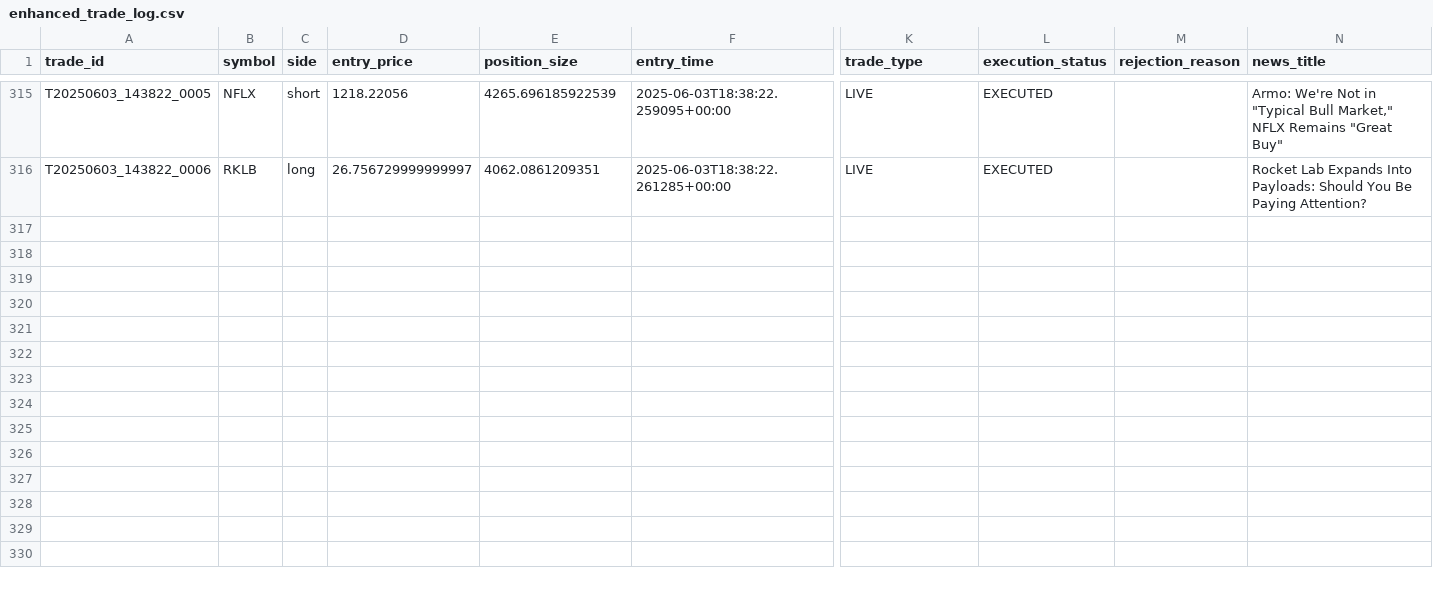
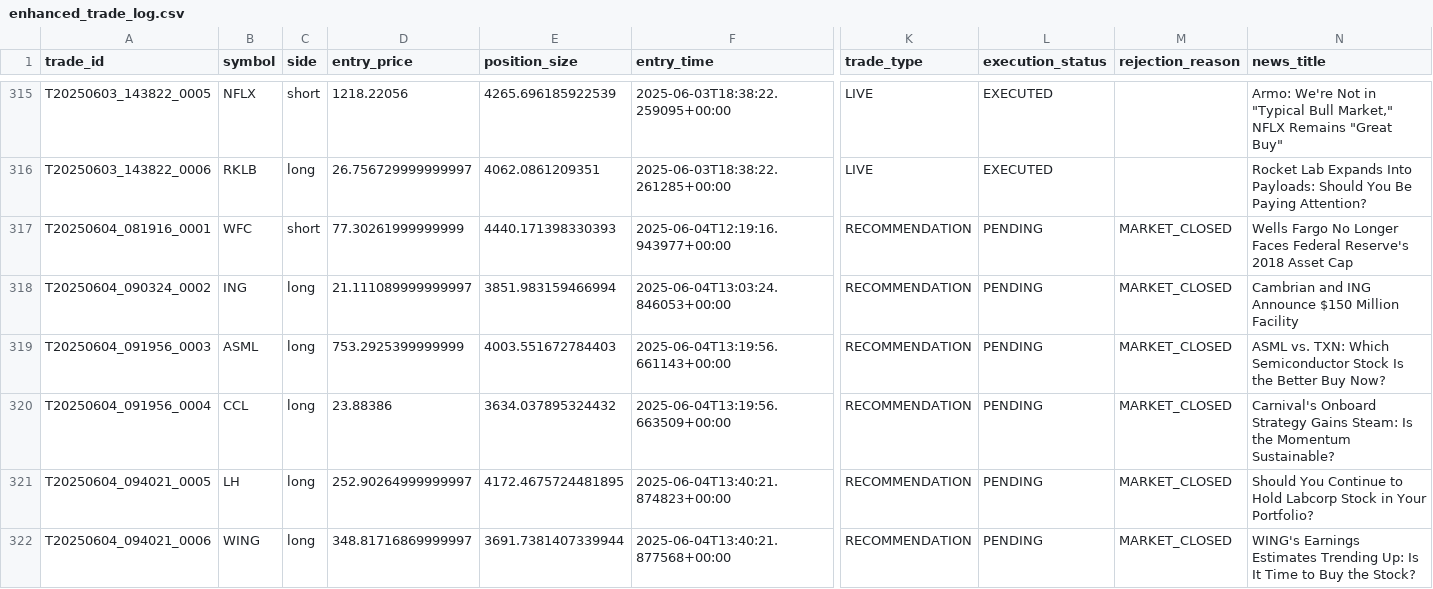
Before and after one commit to jaygasi/news_analyzer, a CSV file: news_simple/trade_logs/enhanced_trade_log.csv, drawn as a sheet; only a part is shown, gaps mark what is left out; rows hold the shown columns only; the diff names each change by its address in the sheet, - before the commit and + after, or states it on an @@ line.

```diff
--- a/news_simple/trade_logs/enhanced_trade_log.csv
+++ b/news_simple/trade_logs/enhanced_trade_log.csv
+row 317: T20250604_081916_0001 | WFC | short | 77.30261999999999 | 4440.171398330393 | 2025-06-04T12:19:16.943977+00:00 | RECOMMENDATION | PENDING | MARKET_CLOSED | Wells Fargo No Longer Faces Federal Reserve's 2018 Asset Cap
+row 318: T20250604_090324_0002 | ING | long | 21.111089999999997 | 3851.983159466994 | 2025-06-04T13:03:24.846053+00:00 | RECOMMENDATION | PENDING | MARKET_CLOSED | Cambrian and ING Announce $150 Million Facility
+row 319: T20250604_091956_0003 | ASML | long | 753.2925399999999 | 4003.551672784403 | 2025-06-04T13:19:56.661143+00:00 | RECOMMENDATION | PENDING | MARKET_CLOSED | ASML vs. TXN: Which Semiconductor Stock Is the Better Buy Now?
+row 320: T20250604_091956_0004 | CCL | long | 23.88386 | 3634.037895324432 | 2025-06-04T13:19:56.663509+00:00 | RECOMMENDATION | PENDING | MARKET_CLOSED | Carnival's Onboard Strategy Gains Steam: Is the Momentum Sustainable?
+row 321: T20250604_094021_0005 | LH | long | 252.90264999999997 | 4172.4675724481895 | 2025-06-04T13:40:21.874823+00:00 | RECOMMENDATION | PENDING | MARKET_CLOSED | Should You Continue to Hold Labcorp Stock in Your Portfolio?
+row 322: T20250604_094021_0006 | WING | long | 348.81716869999997 | 3691.7381407339944 | 2025-06-04T13:40:21.877568+00:00 | RECOMMENDATION | PENDING | MARKET_CLOSED | WING's Earnings Estimates Trending Up: Is It Time to Buy the Stock?
```
Also changed, not shown: 41 other files.
